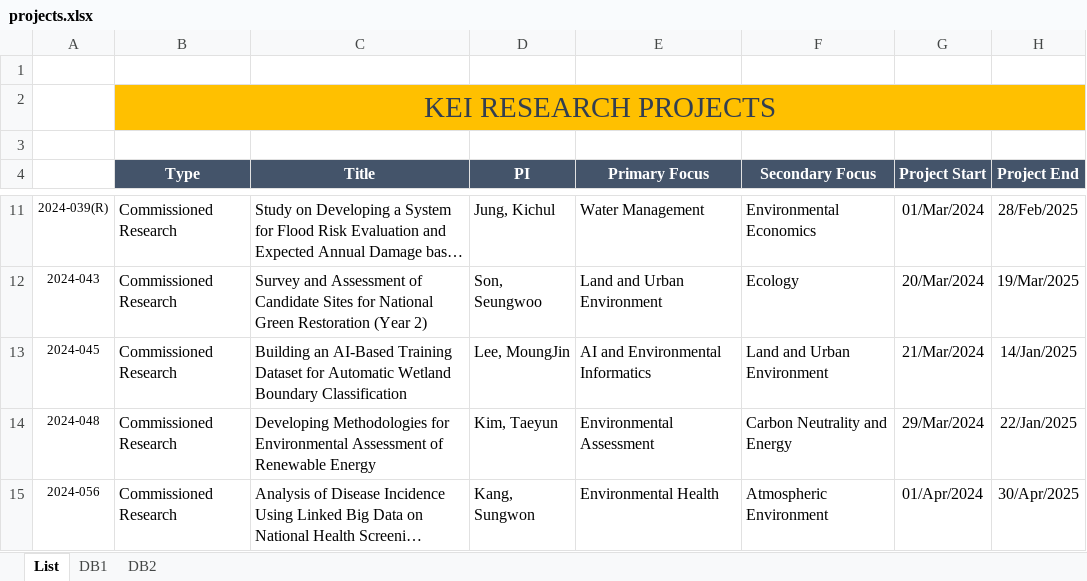
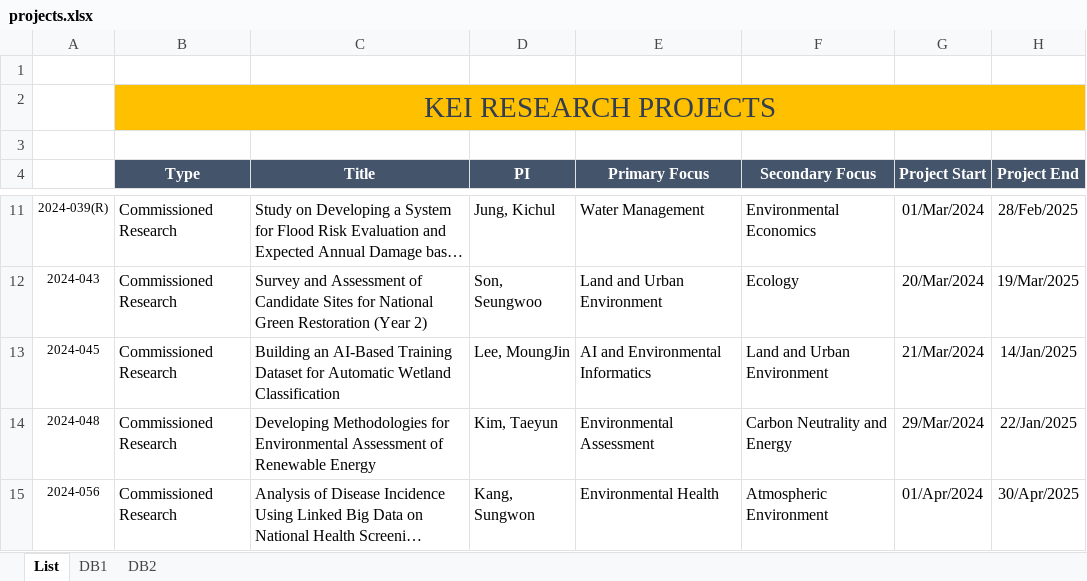
Before and after one commit to keiglobal/ProjectSearch, an Excel workbook: data/projects.xlsx, sheet List, drawn as a sheet; only a part is shown, gaps mark what is left out; long unchanged cells end in …; values as stored, in another font and other column widths than the file's, no borders; conditional formats not drawn; the diff covers the shown part only; the diff names each change by its address in the sheet, - before the commit and + after, or states it on an @@ line.

```diff
--- a/data/projects.xlsx (sheet List)
+++ b/data/projects.xlsx (sheet List)
-C13 (Title): …Automatic Wetland Boundary Classification
+C13 (Title): …Automatic Wetland Classification
```
Also changed, not shown: 18 edited cells and cell formats elsewhere in this sheet, sheet DB1, formulas that keep their value, hidden cells.
